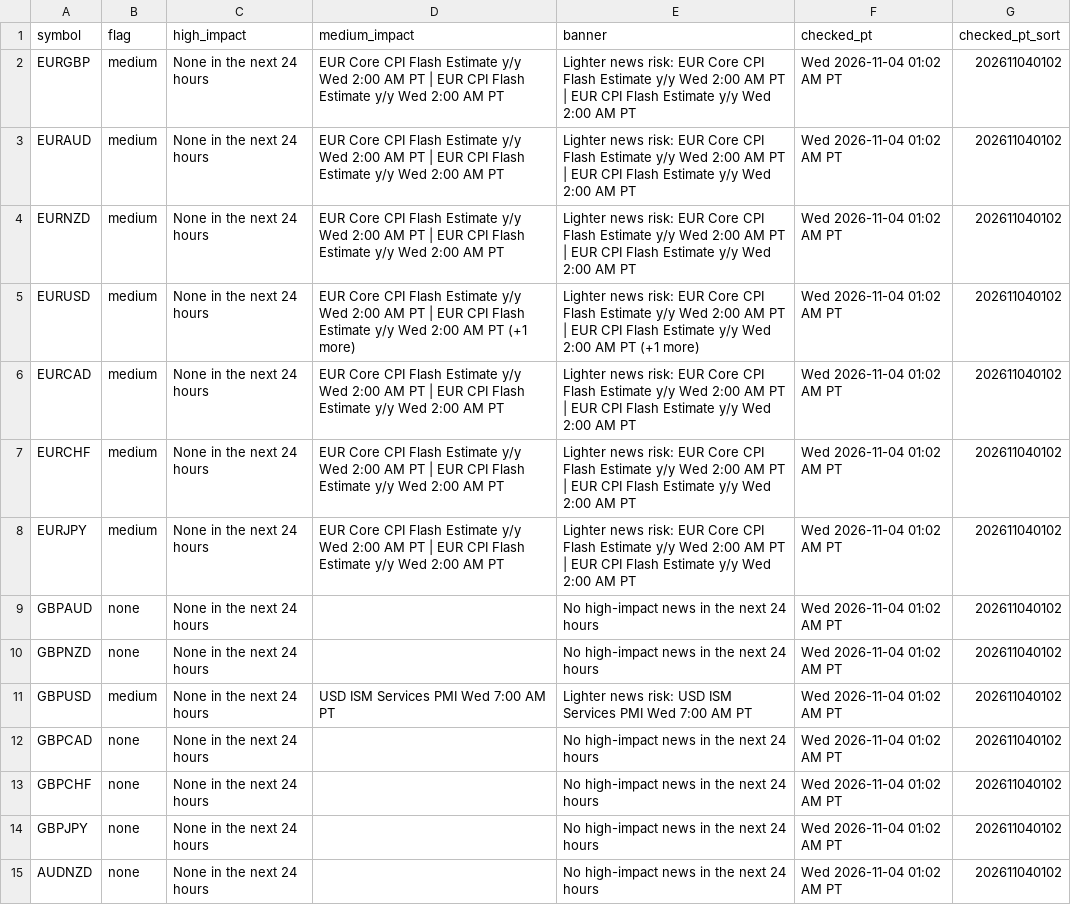
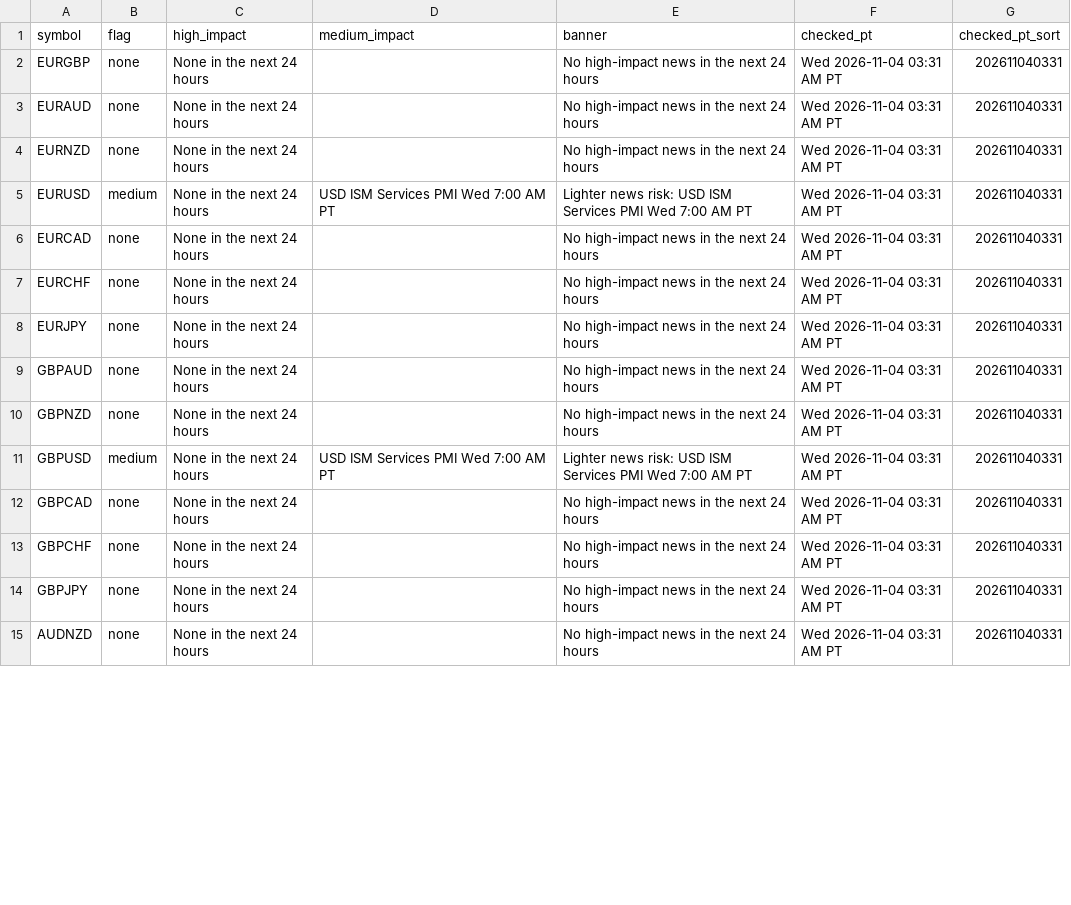
Before and after one commit to PatelNicknp/nicks-edge-dashboard, a CSV file: output/news_risk.csv, drawn as a sheet; only a part is shown; the diff covers the shown part only.

Commit message:
Update data 2026-11-04T11:33Z

```diff
--- a/output/news_risk.csv
+++ b/output/news_risk.csv
@@ -1,15 +1,15 @@
 symbol,flag,high_impact,medium_impact,banner,checked_pt,checked_pt_sort
-EURGBP,medium,None in the next 24 hours,EUR Core CPI Flash Estimate y/y Wed 2:00 AM PT | EUR CPI Flash Estimate y/y Wed 2:00 AM PT,Lighter news risk: EUR Core CPI Flash Estimate y/y Wed 2:00 AM PT | EUR CPI Flash Estimate y/y Wed 2:00 AM PT,Wed 2026-11-04 01:02 AM PT,202611040102
-EURAUD,medium,None in the next 24 hours,EUR Core CPI Flash Estimate y/y Wed 2:00 AM PT | EUR CPI Flash Estimate y/y Wed 2:00 AM PT,Lighter news risk: EUR Core CPI Flash Estimate y/y Wed 2:00 AM PT | EUR CPI Flash Estimate y/y Wed 2:00 AM PT,Wed 2026-11-04 01:02 AM PT,202611040102
-EURNZD,medium,None in the next 24 hours,EUR Core CPI Flash Estimate y/y Wed 2:00 AM PT | EUR CPI Flash Estimate y/y Wed 2:00 AM PT,Lighter news risk: EUR Core CPI Flash Estimate y/y Wed 2:00 AM PT | EUR CPI Flash Estimate y/y Wed 2:00 AM PT,Wed 2026-11-04 01:02 AM PT,202611040102
-EURUSD,medium,None in the next 24 hours,EUR Core CPI Flash Estimate y/y Wed 2:00 AM PT | EUR CPI Flash Estimate y/y Wed 2:00 AM PT (+1 more),Lighter news risk: EUR Core CPI Flash Estimate y/y Wed 2:00 AM PT | EUR CPI Flash Estimate y/y Wed 2:00 AM PT (+1 more),Wed 2026-11-04 01:02 AM PT,202611040102
-EURCAD,medium,None in the next 24 hours,EUR Core CPI Flash Estimate y/y Wed 2:00 AM PT | EUR CPI Flash Estimate y/y Wed 2:00 AM PT,Lighter news risk: EUR Core CPI Flash Estimate y/y Wed 2:00 AM PT | EUR CPI Flash Estimate y/y Wed 2:00 AM PT,Wed 2026-11-04 01:02 AM PT,202611040102
-EURCHF,medium,None in the next 24 hours,EUR Core CPI Flash Estimate y/y Wed 2:00 AM PT | EUR CPI Flash Estimate y/y Wed 2:00 AM PT,Lighter news risk: EUR Core CPI Flash Estimate y/y Wed 2:00 AM PT | EUR CPI Flash Estimate y/y Wed 2:00 AM PT,Wed 2026-11-04 01:02 AM PT,202611040102
-EURJPY,medium,None in the next 24 hours,EUR Core CPI Flash Estimate y/y Wed 2:00 AM PT | EUR CPI Flash Estimate y/y Wed 2:00 AM PT,Lighter news risk: EUR Core CPI Flash Estimate y/y Wed 2:00 AM PT | EUR CPI Flash Estimate y/y Wed 2:00 AM PT,Wed 2026-11-04 01:02 AM PT,202611040102
-GBPAUD,none,None in the next 24 hours,,No high-impact news in the next 24 hours,Wed 2026-11-04 01:02 AM PT,202611040102
-GBPNZD,none,None in the next 24 hours,,No high-impact news in the next 24 hours,Wed 2026-11-04 01:02 AM PT,202611040102
-GBPUSD,medium,None in the next 24 hours,USD ISM Services PMI Wed 7:00 AM PT,Lighter news risk: USD ISM Services PMI Wed 7:00 AM PT,Wed 2026-11-04 01:02 AM PT,202611040102
-GBPCAD,none,None in the next 24 hours,,No high-impact news in the next 24 hours,Wed 2026-11-04 01:02 AM PT,202611040102
-GBPCHF,none,None in the next 24 hours,,No high-impact news in the next 24 hours,Wed 2026-11-04 01:02 AM PT,202611040102
-GBPJPY,none,None in the next 24 hours,,No high-impact news in the next 24 hours,Wed 2026-11-04 01:02 AM PT,202611040102
-AUDNZD,none,None in the next 24 hours,,No high-impact news in the next 24 hours,Wed 2026-11-04 01:02 AM PT,202611040102
+EURGBP,none,None in the next 24 hours,,No high-impact news in the next 24 hours,Wed 2026-11-04 03:31 AM PT,202611040331
+EURAUD,none,None in the next 24 hours,,No high-impact news in the next 24 hours,Wed 2026-11-04 03:31 AM PT,202611040331
+EURNZD,none,None in the next 24 hours,,No high-impact news in the next 24 hours,Wed 2026-11-04 03:31 AM PT,202611040331
+EURUSD,medium,None in the next 24 hours,USD ISM Services PMI Wed 7:00 AM PT,Lighter news risk: USD ISM Services PMI Wed 7:00 AM PT,Wed 2026-11-04 03:31 AM PT,202611040331
+EURCAD,none,None in the next 24 hours,,No high-impact news in the next 24 hours,Wed 2026-11-04 03:31 AM PT,202611040331
+EURCHF,none,None in the next 24 hours,,No high-impact news in the next 24 hours,Wed 2026-11-04 03:31 AM PT,202611040331
+EURJPY,none,None in the next 24 hours,,No high-impact news in the next 24 hours,Wed 2026-11-04 03:31 AM PT,202611040331
+GBPAUD,none,None in the next 24 hours,,No high-impact news in the next 24 hours,Wed 2026-11-04 03:31 AM PT,202611040331
+GBPNZD,none,None in the next 24 hours,,No high-impact news in the next 24 hours,Wed 2026-11-04 03:31 AM PT,202611040331
+GBPUSD,medium,None in the next 24 hours,USD ISM Services PMI Wed 7:00 AM PT,Lighter news risk: USD ISM Services PMI Wed 7:00 AM PT,Wed 2026-11-04 03:31 AM PT,202611040331
+GBPCAD,none,None in the next 24 hours,,No high-impact news in the next 24 hours,Wed 2026-11-04 03:31 AM PT,202611040331
+GBPCHF,none,None in the next 24 hours,,No high-impact news in the next 24 hours,Wed 2026-11-04 03:31 AM PT,202611040331
+GBPJPY,none,None in the next 24 hours,,No high-impact news in the next 24 hours,Wed 2026-11-04 03:31 AM PT,202611040331
+AUDNZD,none,None in the next 24 hours,,No high-impact news in the next 24 hours,Wed 2026-11-04 03:31 AM PT,202611040331
```
Also changed, not shown: 85 edited cells elsewhere in this file, cache/news.csv, output/scorecard_details.csv, 32 other files.
